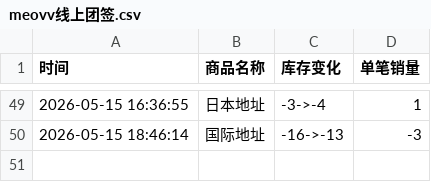
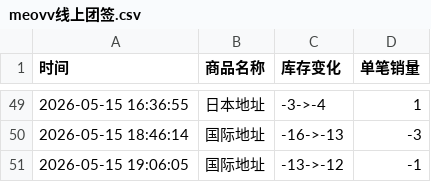
Before and after one commit to Juineii/meovv_k40519, a CSV file: meovv线上团签.csv, drawn as a sheet; only a part is shown, gaps mark what is left out; the diff names each change by its address in the sheet, - before the commit and + after, or states it on an @@ line.

Commit message:
自动更新数据 2026-05-15 19:06:06

```diff
--- a/meovv线上团签.csv
+++ b/meovv线上团签.csv
+row 51: 2026-05-15 19:06:05 | 国际地址 | -13->-12 | -1
```
